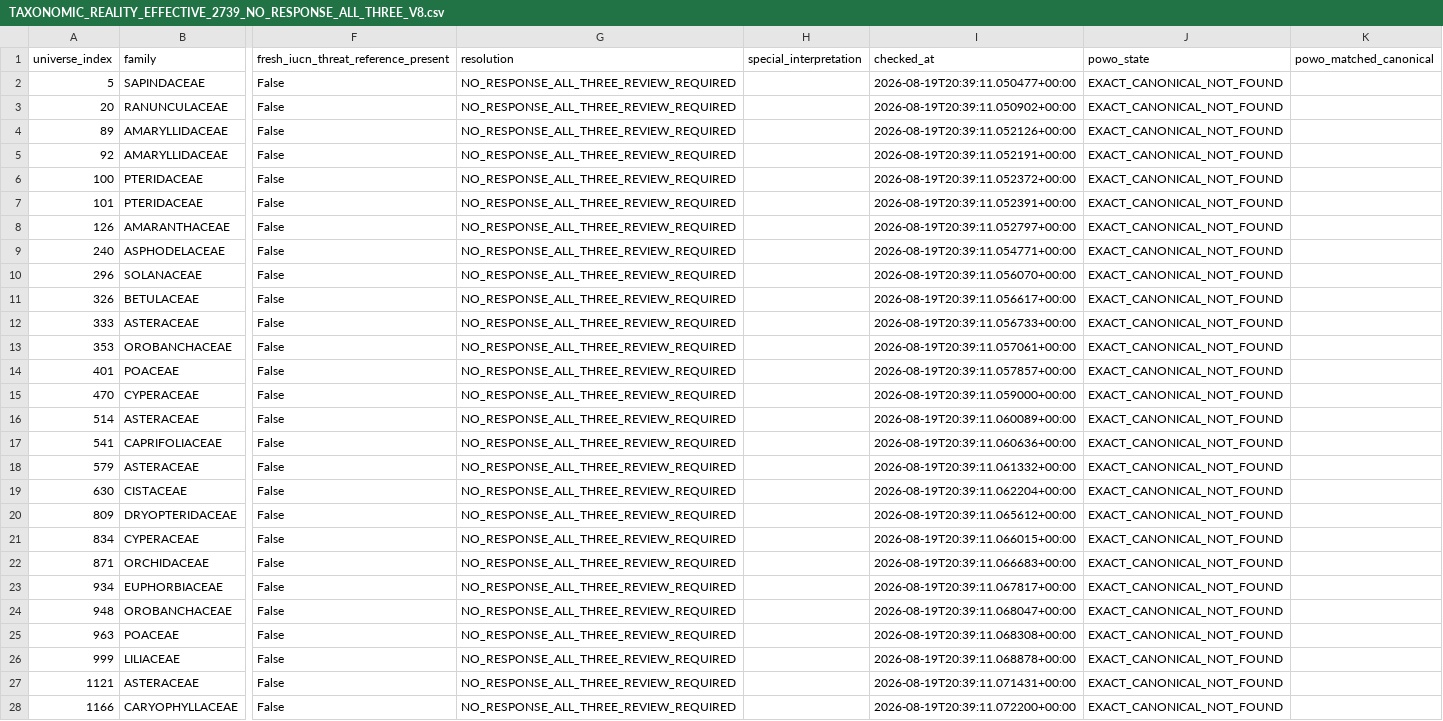
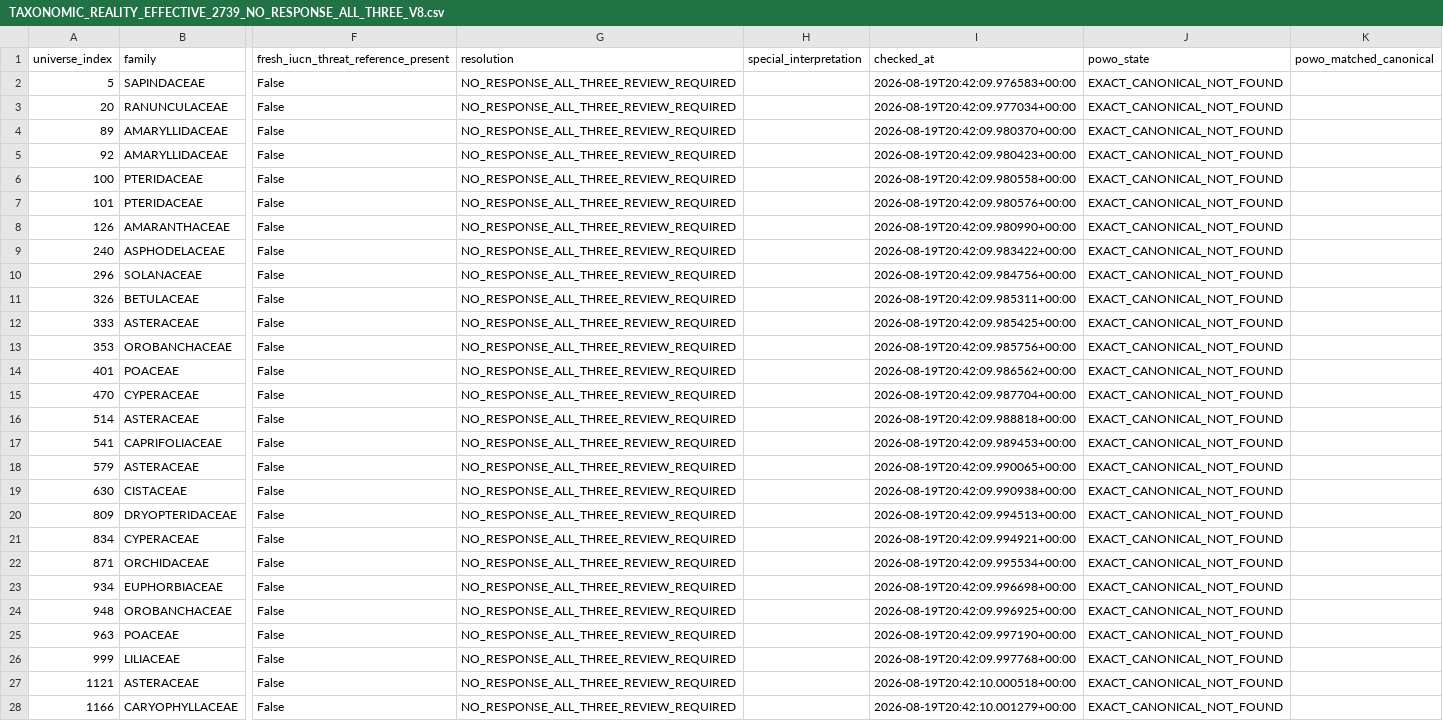
Before and after one commit to horvangpt-dev/jblr-sistema-informacion, a CSV file: evidence/06_stimes/taxonomic_reality_effective_2739_v8/latest/TAXONOMIC_REALITY_EFFECTIVE_2739_NO_RESPONSE_ALL_THREE_V8.csv, drawn as a sheet; only a part is shown, gaps mark what is left out; the diff covers the shown part only; the diff names each change by its address in the sheet, - before the commit and + after, or states it on an @@ line.

```diff
--- a/evidence/06_stimes/taxonomic_reality_effective_2739_v8/latest/TAXONOMIC_REALITY_EFFECTIVE_2739_NO_RESPONSE_ALL_THREE_V8.csv
+++ b/evidence/06_stimes/taxonomic_reality_effective_2739_v8/latest/TAXONOMIC_REALITY_EFFECTIVE_2739_NO_RESPONSE_ALL_THREE_V8.csv
-I2 (checked_at): 2026-08-19T20:39:11.050477+00:00
+I2 (checked_at): 2026-08-19T20:42:09.976583+00:00
-I3 (checked_at): 2026-08-19T20:39:11.050902+00:00
+I3 (checked_at): 2026-08-19T20:42:09.977034+00:00
-I4 (checked_at): 2026-08-19T20:39:11.052126+00:00
+I4 (checked_at): 2026-08-19T20:42:09.980370+00:00
-I5 (checked_at): 2026-08-19T20:39:11.052191+00:00
+I5 (checked_at): 2026-08-19T20:42:09.980423+00:00
-I6 (checked_at): 2026-08-19T20:39:11.052372+00:00
+I6 (checked_at): 2026-08-19T20:42:09.980558+00:00
-I7 (checked_at): 2026-08-19T20:39:11.052391+00:00
+I7 (checked_at): 2026-08-19T20:42:09.980576+00:00
-I8 (checked_at): 2026-08-19T20:39:11.052797+00:00
+I8 (checked_at): 2026-08-19T20:42:09.980990+00:00
-I9 (checked_at): 2026-08-19T20:39:11.054771+00:00
+I9 (checked_at): 2026-08-19T20:42:09.983422+00:00
-I10 (checked_at): 2026-08-19T20:39:11.056070+00:00
+I10 (checked_at): 2026-08-19T20:42:09.984756+00:00
-I11 (checked_at): 2026-08-19T20:39:11.056617+00:00
+I11 (checked_at): 2026-08-19T20:42:09.985311+00:00
-I12 (checked_at): 2026-08-19T20:39:11.056733+00:00
+I12 (checked_at): 2026-08-19T20:42:09.985425+00:00
-I13 (checked_at): 2026-08-19T20:39:11.057061+00:00
+I13 (checked_at): 2026-08-19T20:42:09.985756+00:00
-I14 (checked_at): 2026-08-19T20:39:11.057857+00:00
+I14 (checked_at): 2026-08-19T20:42:09.986562+00:00
-I15 (checked_at): 2026-08-19T20:39:11.059000+00:00
+I15 (checked_at): 2026-08-19T20:42:09.987704+00:00
-I16 (checked_at): 2026-08-19T20:39:11.060089+00:00
+I16 (checked_at): 2026-08-19T20:42:09.988818+00:00
-I17 (checked_at): 2026-08-19T20:39:11.060636+00:00
+I17 (checked_at): 2026-08-19T20:42:09.989453+00:00
-I18 (checked_at): 2026-08-19T20:39:11.061332+00:00
+I18 (checked_at): 2026-08-19T20:42:09.990065+00:00
-I19 (checked_at): 2026-08-19T20:39:11.062204+00:00
+I19 (checked_at): 2026-08-19T20:42:09.990938+00:00
-I20 (checked_at): 2026-08-19T20:39:11.065612+00:00
+I20 (checked_at): 2026-08-19T20:42:09.994513+00:00
-I21 (checked_at): 2026-08-19T20:39:11.066015+00:00
+I21 (checked_at): 2026-08-19T20:42:09.994921+00:00
-I22 (checked_at): 2026-08-19T20:39:11.066683+00:00
+I22 (checked_at): 2026-08-19T20:42:09.995534+00:00
-I23 (checked_at): 2026-08-19T20:39:11.067817+00:00
+I23 (checked_at): 2026-08-19T20:42:09.996698+00:00
-I24 (checked_at): 2026-08-19T20:39:11.068047+00:00
+I24 (checked_at): 2026-08-19T20:42:09.996925+00:00
-I25 (checked_at): 2026-08-19T20:39:11.068308+00:00
+I25 (checked_at): 2026-08-19T20:42:09.997190+00:00
-I26 (checked_at): 2026-08-19T20:39:11.068878+00:00
+I26 (checked_at): 2026-08-19T20:42:09.997768+00:00
-I27 (checked_at): 2026-08-19T20:39:11.071431+00:00
+I27 (checked_at): 2026-08-19T20:42:10.000518+00:00
-I28 (checked_at): 2026-08-19T20:39:11.072200+00:00
+I28 (checked_at): 2026-08-19T20:42:10.001279+00:00
```
Also changed, not shown: 51 edited cells elsewhere in this file, 4 other files.
